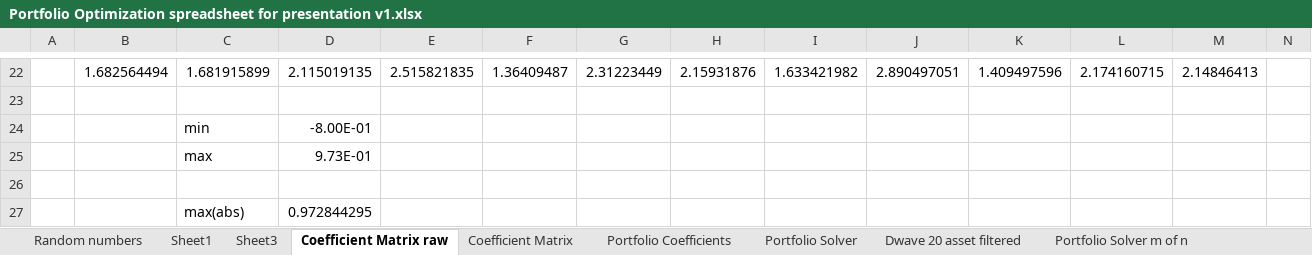
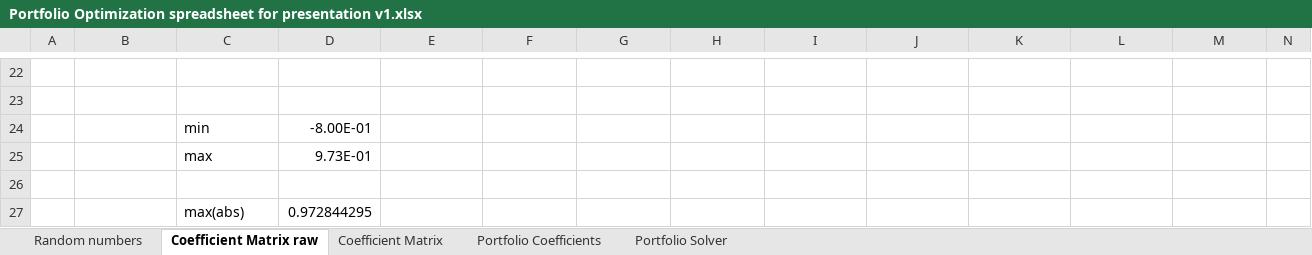
Before and after one commit to ayazskhan/Our-Talk-About-D-Wave, an Excel workbook: Excel visualization/Portfolio Optimization spreadsheet for presentation v1.xlsx, sheet Coefficient Matrix raw, drawn as a sheet; only a part is shown, gaps mark what is left out; values as stored, in another font and other column widths than the file's, no borders; conditional formats not drawn; rows hold the shown columns only; the diff covers the shown part only; the diff names each change by its address in the sheet, - before the commit and + after, or states it on an @@ line.

Commit message:
Portfolio data improved
Q 20 updated, Excel fixed

```diff
--- a/Excel visualization/Portfolio Optimization spreadsheet for presentation v1.xlsx (sheet Coefficient Matrix raw)
+++ b/Excel visualization/Portfolio Optimization spreadsheet for presentation v1.xlsx (sheet Coefficient Matrix raw)
-sheet tab: Sheet1
-sheet tab: Sheet3
-sheet tab: Dwave 20 asset filtered
-sheet tab: Portfolio Solver m of n
-row 22:  | 1.682564494 | 1.681915899 | 2.115019135 | 2.515821835 | 1.36409487 | 2.31223449 | 2.15931876 | 1.633421982 | 2.890497051 | 1.409497596 | 2.174160715 | 2.14846413
+row 22: (empty)
```
Also changed, not shown: 20 added rows, 20 removed rows and 2 edited cells elsewhere in this sheet, sheet Random numbers, sheet Portfolio Solver, sheet Coefficient Matrix, sheet Portfolio Coefficients, charts or pictures, 4 other files.
